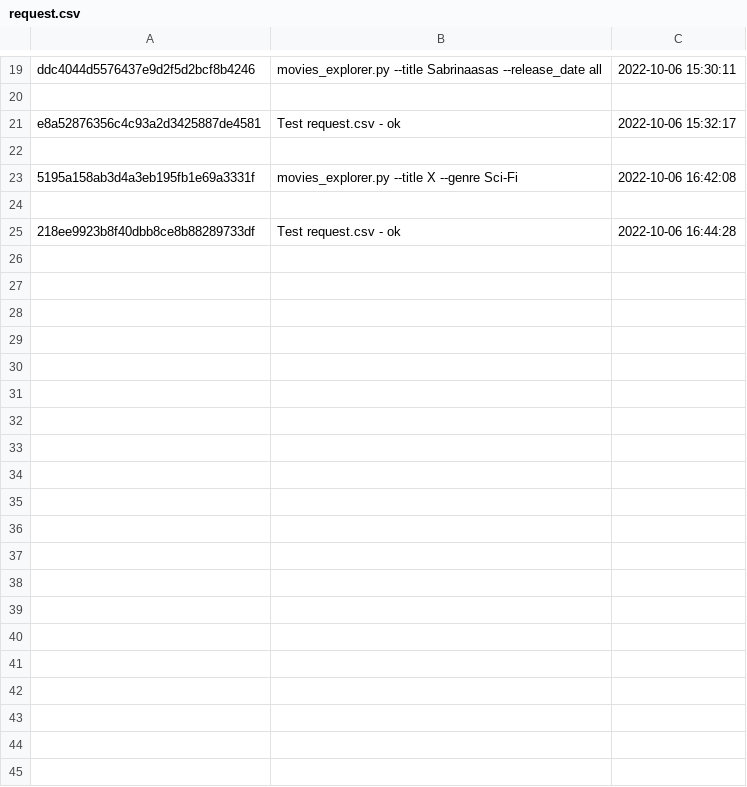
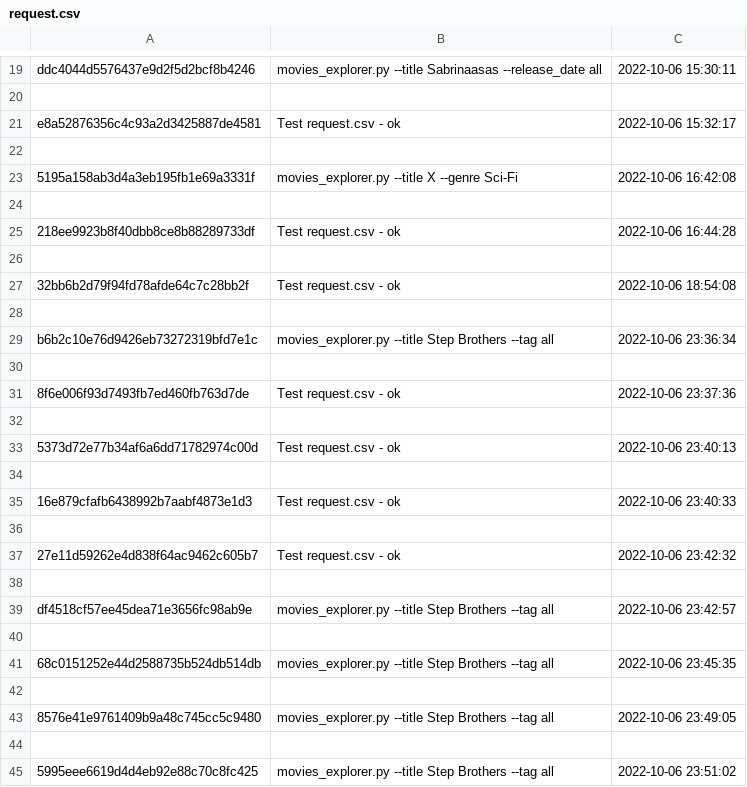
Before and after one commit to AndreVA21/movie_explorer, a CSV file: output/request.csv, drawn as a sheet; only a part is shown, gaps mark what is left out; the diff covers the shown part only.

```diff
--- a/output/request.csv
+++ b/output/request.csv
@@ -25 +25,21 @@ e8a52876356c4c93a2d3425887de4581,Test request.csv - ok,2022-10-06 15:32:17
 218ee9923b8f40dbb8ce8b88289733df,Test request.csv - ok,2022-10-06 16:44:28
+
+32bb6b2d79f94fd78afde64c7c28bb2f,Test request.csv - ok,2022-10-06 18:54:08
+
+b6b2c10e76d9426eb73272319bfd7e1c,movies_explorer.py --title Step Brothers --tag all,2022-10-06 23:36:34
+
+8f6e006f93d7493fb7ed460fb763d7de,Test request.csv - ok,2022-10-06 23:37:36
+
+5373d72e77b34af6a6dd71782974c00d,Test request.csv - ok,2022-10-06 23:40:13
+
+16e879cfafb6438992b7aabf4873e1d3,Test request.csv - ok,2022-10-06 23:40:33
+
+27e11d59262e4d838f64ac9462c605b7,Test request.csv - ok,2022-10-06 23:42:32
+
+df4518cf57ee45dea71e3656fc98ab9e,movies_explorer.py --title Step Brothers --tag all,2022-10-06 23:42:57
+
+68c0151252e44d2588735b524db514db,movies_explorer.py --title Step Brothers --tag all,2022-10-06 23:45:35
+
+8576e41e9761409b9a48c745cc5c9480,movies_explorer.py --title Step Brothers --tag all,2022-10-06 23:49:05
+
+5995eee6619d4d4eb92e88c70c8fc425,movies_explorer.py --title Step Brothers --tag all,2022-10-06 23:51:02
```
Also changed, not shown: 24 added rows elsewhere in this file, 5 other files.
